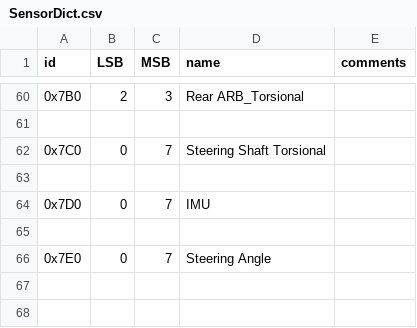
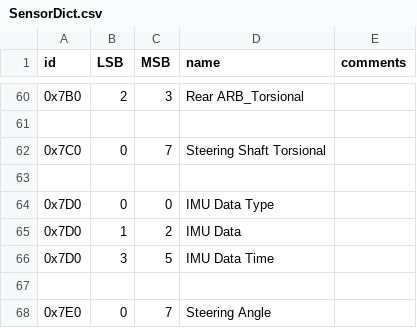
Before and after one commit to PurdueElectricRacing/Wireless-Telemetry-Server, a CSV file: SensorDict.csv, drawn as a sheet; only a part is shown, gaps mark what is left out.

Commit message:
Change CAN message format for IMU

```diff
--- a/SensorDict.csv
+++ b/SensorDict.csv
@@ -63,3 +63,5 @@ id,LSB,MSB,name,comments
 
-0x7D0, 0, 7, IMU,
+0x7D0, 0, 0, IMU Data Type,
+0x7D0, 1, 2, IMU Data,
+0x7D0, 3, 5, IMU Data Time,
 
```
